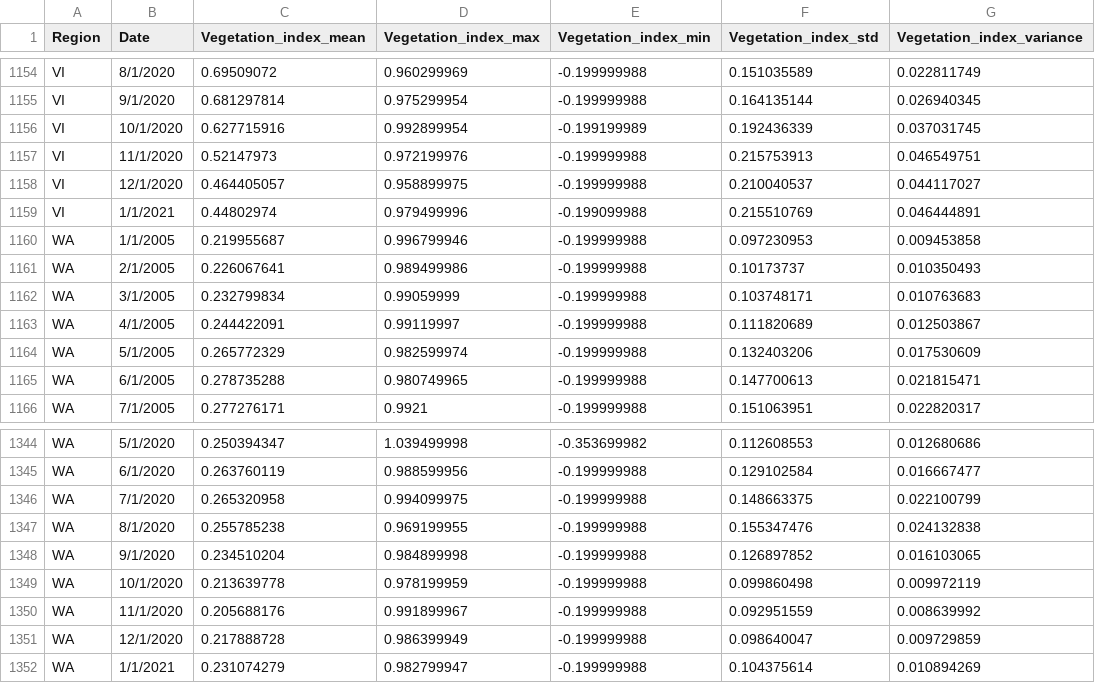
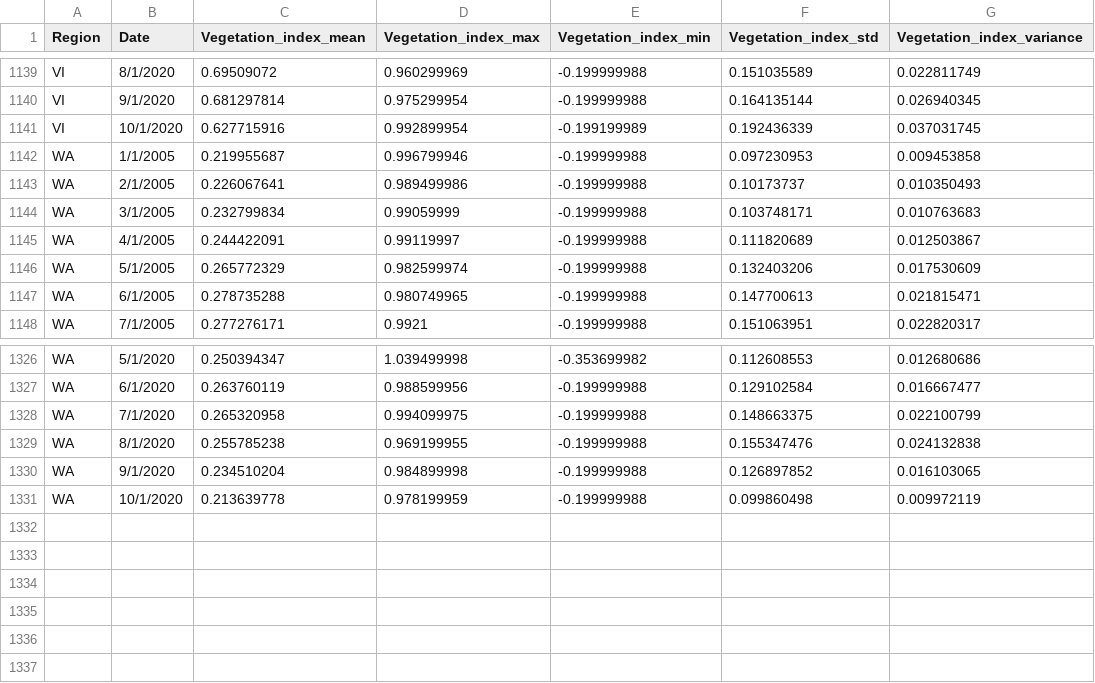
Before and after one commit to PolnerFilip/mdle-project, a CSV file: data/raw/VegetationIndex.csv, drawn as a sheet; only a part is shown, gaps mark what is left out; the diff covers the shown part only; the diff names each change by its address in the sheet, - before the commit and + after, or states it on an @@ line.

```diff
--- a/data/raw/VegetationIndex.csv
+++ b/data/raw/VegetationIndex.csv
-row 1157: VI | 11/1/2020 | 0.52147973 | 0.972199976 | -0.199999988 | 0.215753913 | 0.046549751
-row 1158: VI | 12/1/2020 | 0.464405057 | 0.958899975 | -0.199999988 | 0.210040537 | 0.044117027
-row 1159: VI | 1/1/2021 | 0.44802974 | 0.979499996 | -0.199099988 | 0.215510769 | 0.046444891
-row 1350: WA | 11/1/2020 | 0.205688176 | 0.991899967 | -0.199999988 | 0.092951559 | 0.008639992
-row 1351: WA | 12/1/2020 | 0.217888728 | 0.986399949 | -0.199999988 | 0.098640047 | 0.009729859
-row 1352: WA | 1/1/2021 | 0.231074279 | 0.982799947 | -0.199999988 | 0.104375614 | 0.010894269
```
Also changed, not shown: 15 removed rows elsewhere in this file, 3 other files.
